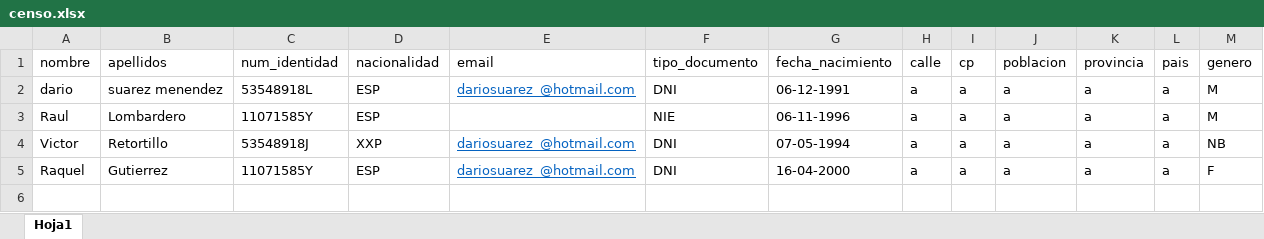
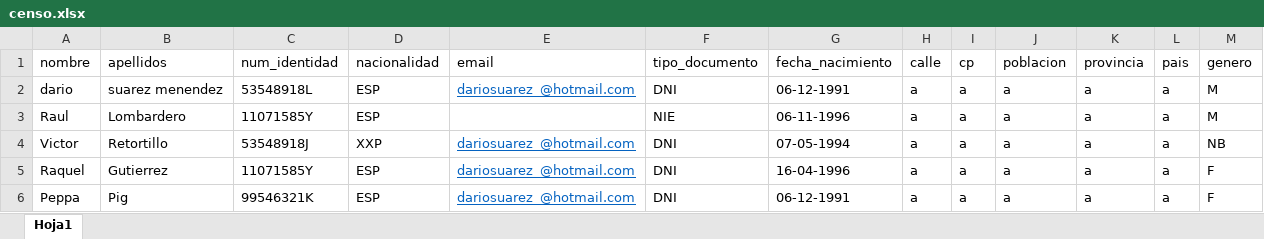
Before and after one commit to tfgdario/tfgdario, an Excel workbook: censo.xlsx, sheet Hoja1, drawn as a sheet; values as stored, in another font and other column widths than the file's, no borders; the diff names each change by its address in the sheet, - before the commit and + after, or states it on an @@ line.

```diff
--- a/censo.xlsx (sheet Hoja1)
+++ b/censo.xlsx (sheet Hoja1)
-G5 (fecha_nacimiento): 16-04-2000
+G5 (fecha_nacimiento): 16-04-1996
+row 6: Peppa | Pig | 99546321K | ESP | dariosuarez_@hotmail.com | DNI | 06-12-1991 | a | a | a | a | a | F
```
Also changed, not shown: 8 other files.
